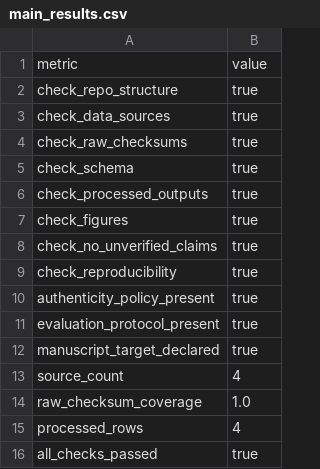
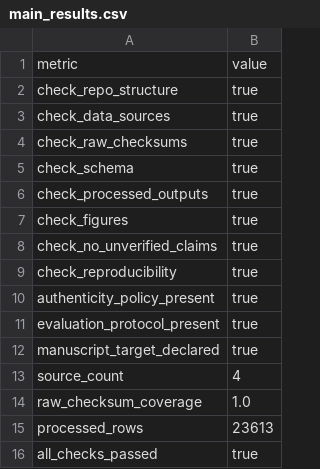
Before and after one commit to Hylouis233/hanta-scientific-data-resource, a CSV file: ebola/reports/tables/main_results.csv, drawn as a sheet.

```diff
--- a/ebola/reports/tables/main_results.csv
+++ b/ebola/reports/tables/main_results.csv
@@ -14,3 +14,3 @@ source_count,4
 raw_checksum_coverage,1.0
-processed_rows,4
+processed_rows,23613
 all_checks_passed,true
```
Also changed, not shown: ebola/data/processed/source_coverage_matrix.csv, 41 other files.
